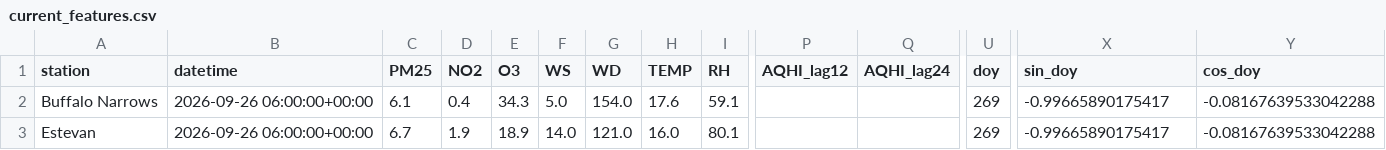
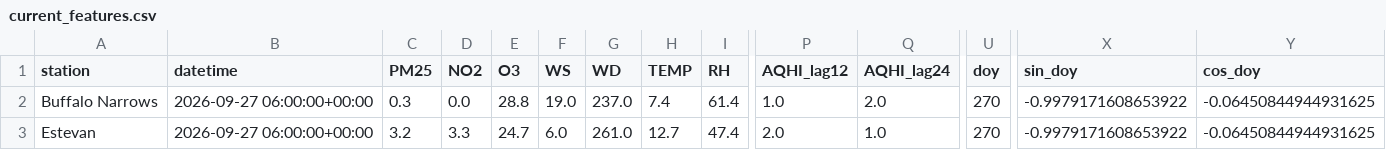
Before and after one commit to DKevinM/SK_datapull, a CSV file: data/current_features.csv, drawn as a sheet; only a part is shown, gaps mark what is left out; the diff covers the shown part only; the diff names each change by its address in the sheet, - before the commit and + after, or states it on an @@ line.

Commit message:
Update current AQHI feature map

```diff
--- a/data/current_features.csv
+++ b/data/current_features.csv
-B2:B3 (datetime): 2026-09-26 06:00:00+00:00
+B2:B3 (datetime): 2026-09-27 06:00:00+00:00
-C2 (PM25): 6.1
+C2 (PM25): 0.3
-D2 (NO2): 0.4
+D2 (NO2): 0.0
-E2 (O3): 34.3
+E2 (O3): 28.8
-F2 (WS): 5.0
+F2 (WS): 19.0
-G2 (WD): 154.0
+G2 (WD): 237.0
-H2 (TEMP): 17.6
+H2 (TEMP): 7.4
-I2 (RH): 59.1
+I2 (RH): 61.4
-P2 (AQHI_lag12): (empty)
+P2 (AQHI_lag12): 1.0
-Q2 (AQHI_lag24): (empty)
+Q2 (AQHI_lag24): 2.0
-U2:U3 (doy): 269
+U2:U3 (doy): 270
-X2:X3 (sin_doy): -0.99665890175417
+X2:X3 (sin_doy): -0.9979171608653922
-Y2:Y3 (cos_doy): -0.08167639533042288
+Y2:Y3 (cos_doy): -0.06450844944931625
-C3 (PM25): 6.7
+C3 (PM25): 3.2
-D3 (NO2): 1.9
+D3 (NO2): 3.3
-E3 (O3): 18.9
+E3 (O3): 24.7
-F3 (WS): 14.0
+F3 (WS): 6.0
-G3 (WD): 121.0
+G3 (WD): 261.0
-H3 (TEMP): 16.0
+H3 (TEMP): 12.7
-I3 (RH): 80.1
+I3 (RH): 47.4
-P3 (AQHI_lag12): (empty)
+P3 (AQHI_lag12): 2.0
-Q3 (AQHI_lag24): (empty)
+Q3 (AQHI_lag24): 1.0
```
Also changed, not shown: 58 edited cells elsewhere in this file, 1 other file.
